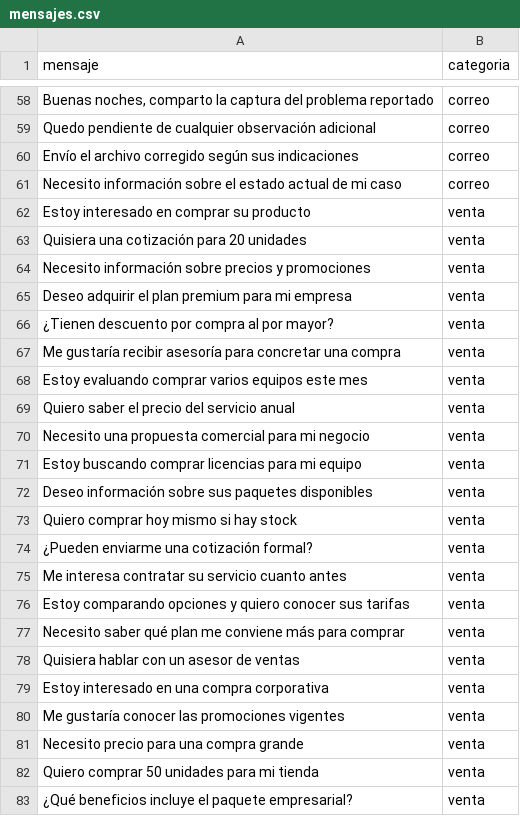
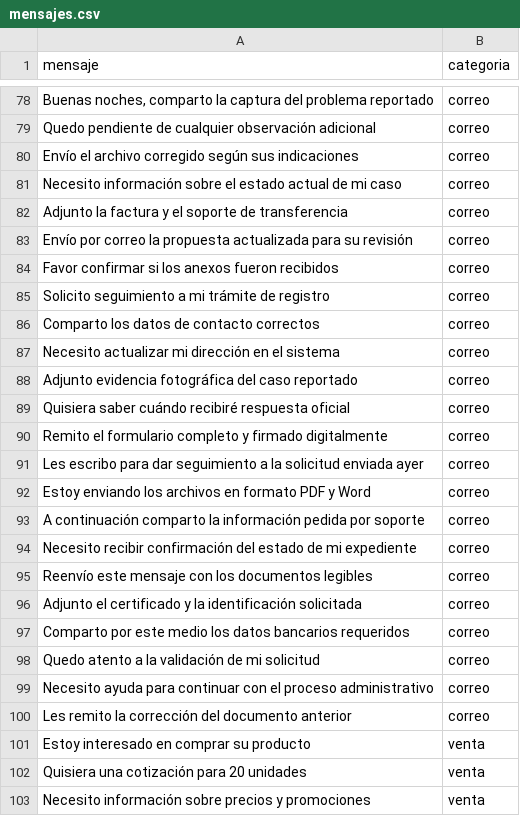
Before and after one commit to jcorrales11/Clasificador, a CSV file: mensajes.csv, drawn as a sheet; only a part is shown, gaps mark what is left out; the shorter side is filled out with more unchanged rows; the diff covers the shown part only; the diff names each change by its address in the sheet, - before the commit and + after, or states it on an @@ line.

```diff
--- a/mensajes.csv
+++ b/mensajes.csv
+row 82: Adjunto la factura y el soporte de transferencia | correo
+row 83: Envío por correo la propuesta actualizada para su revisión | correo
+row 84: Favor confirmar si los anexos fueron recibidos | correo
+row 85: Solicito seguimiento a mi trámite de registro | correo
+row 86: Comparto los datos de contacto correctos | correo
+row 87: Necesito actualizar mi dirección en el sistema | correo
+row 88: Adjunto evidencia fotográfica del caso reportado | correo
+row 89: Quisiera saber cuándo recibiré respuesta oficial | correo
+row 90: Remito el formulario completo y firmado digitalmente | correo
+row 91: Les escribo para dar seguimiento a la solicitud enviada ayer | correo
+row 92: Estoy enviando los archivos en formato PDF y Word | correo
+row 93: A continuación comparto la información pedida por soporte | correo
+row 94: Necesito recibir confirmación del estado de mi expediente | correo
+row 95: Reenvío este mensaje con los documentos legibles | correo
+row 96: Adjunto el certificado y la identificación solicitada | correo
+row 97: Comparto por este medio los datos bancarios requeridos | correo
+row 98: Quedo atento a la validación de mi solicitud | correo
+row 99: Necesito ayuda para continuar con el proceso administrativo | correo
+row 100: Les remito la corrección del documento anterior | correo
```
Also changed, not shown: 40 added rows elsewhere in this file, 4 other files.
